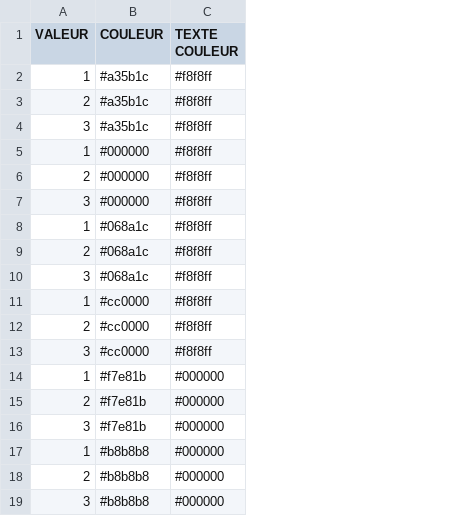
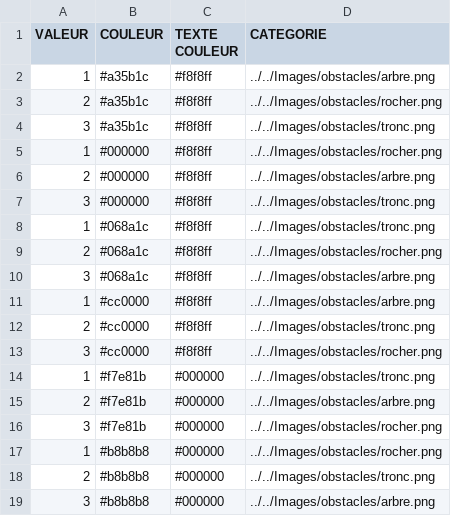
Before and after one commit to edupont-romano/TonerrePanique, a CSV file: Materiel/obstacles/obstacles.csv, drawn as a sheet; the diff names each change by its address in the sheet, - before the commit and + after, or states it on an @@ line.

```diff
--- a/Materiel/obstacles/obstacles.csv
+++ b/Materiel/obstacles/obstacles.csv
+column D (CATEGORIE), rows 2-19: ../../Images/obstacles/arbre.png | ../../Images/obstacles/rocher.png | ../../Images/obstacles/tronc.png | ../../Images/obstacles/rocher.png | ../../Images/obstacles/arbre.png | ../../Images/obstacles/tronc.png | ../../Images/obstacles/tronc.png | ../../Images/obstacles/rocher.png | ../../Images/obstacles/arbre.png | ../../Images/obstacles/arbre.png | ../../Images/obstacles/tronc.png | ../../Images/obstacles/rocher.png | ../../Images/obstacles/tronc.png | ../../Images/obstacles/arbre.png | ../../Images/obstacles/rocher.png | ../../Images/obstacles/rocher.png | ../../Images/obstacles/tronc.png | ../../Images/obstacles/arbre.png
```
Also changed, not shown: Materiel/tuiles/tuileJoueur.csv, 23 other files.
